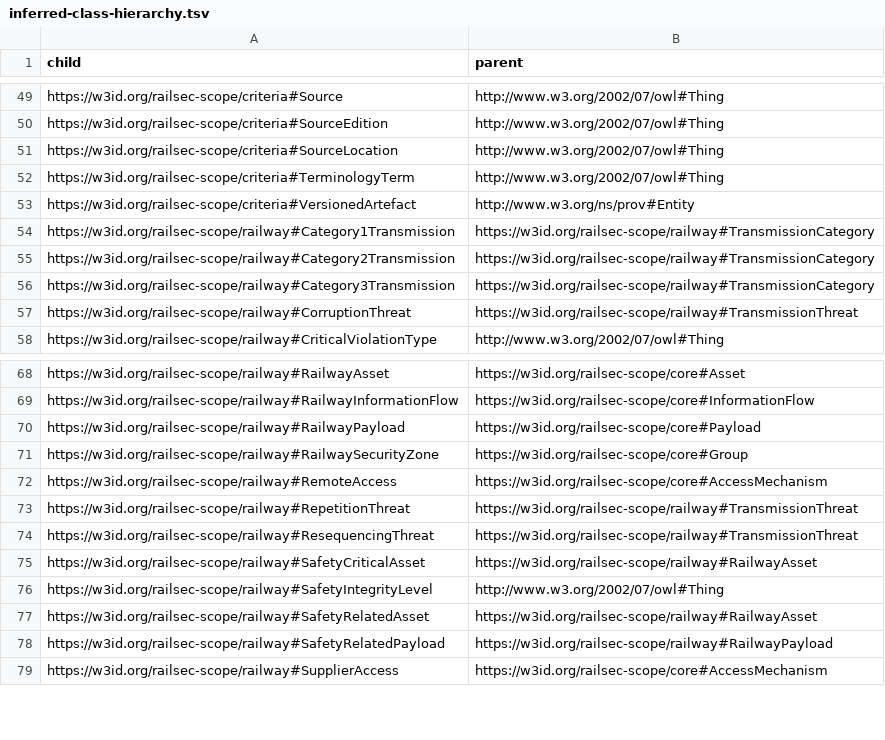
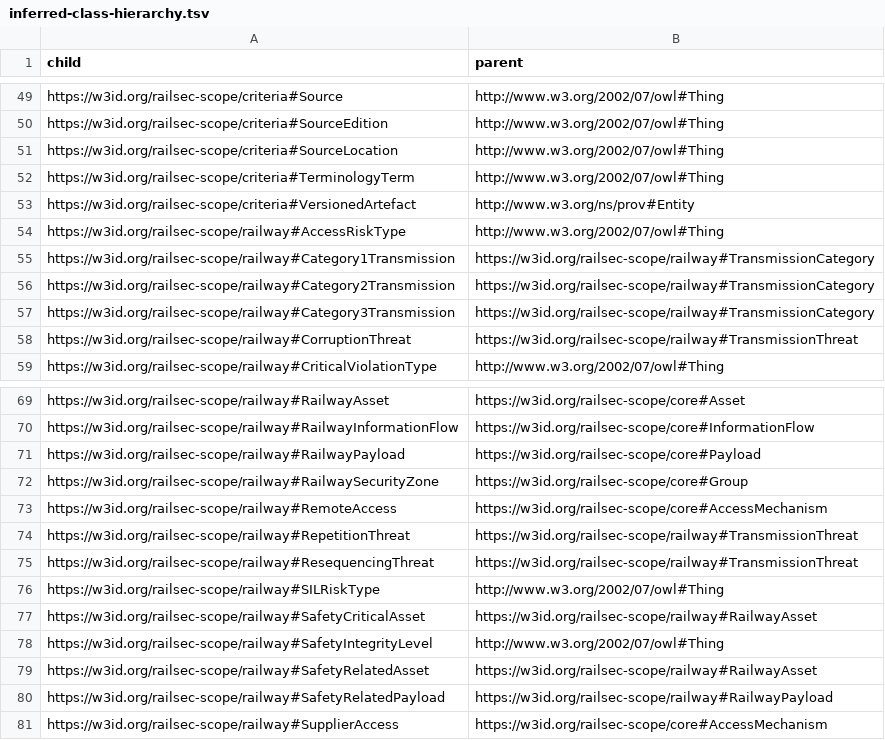
Before and after one commit to maryshap/railsec-scope-ontology, a TSV file: reports/inferred-class-hierarchy.tsv, drawn as a sheet; only a part is shown, gaps mark what is left out; the diff names each change by its address in the sheet, - before the commit and + after, or states it on an @@ line.

```diff
--- a/reports/inferred-class-hierarchy.tsv
+++ b/reports/inferred-class-hierarchy.tsv
+row 54: https://w3id.org/railsec-scope/railway#AccessRiskType | http://www.w3.org/2002/07/owl#Thing
+row 76: https://w3id.org/railsec-scope/railway#SILRiskType | http://www.w3.org/2002/07/owl#Thing
```
Also changed, not shown: docs/CONCEPTUAL_CHANGE_CATALOG.tsv, reports/entity-formalisation-matrix.tsv, 12 other files.
